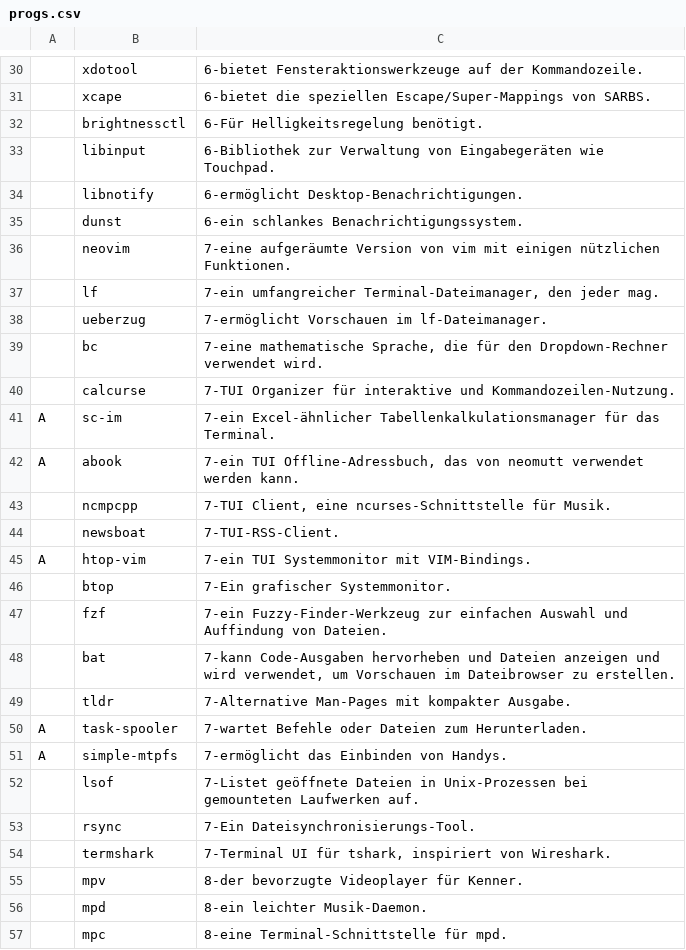
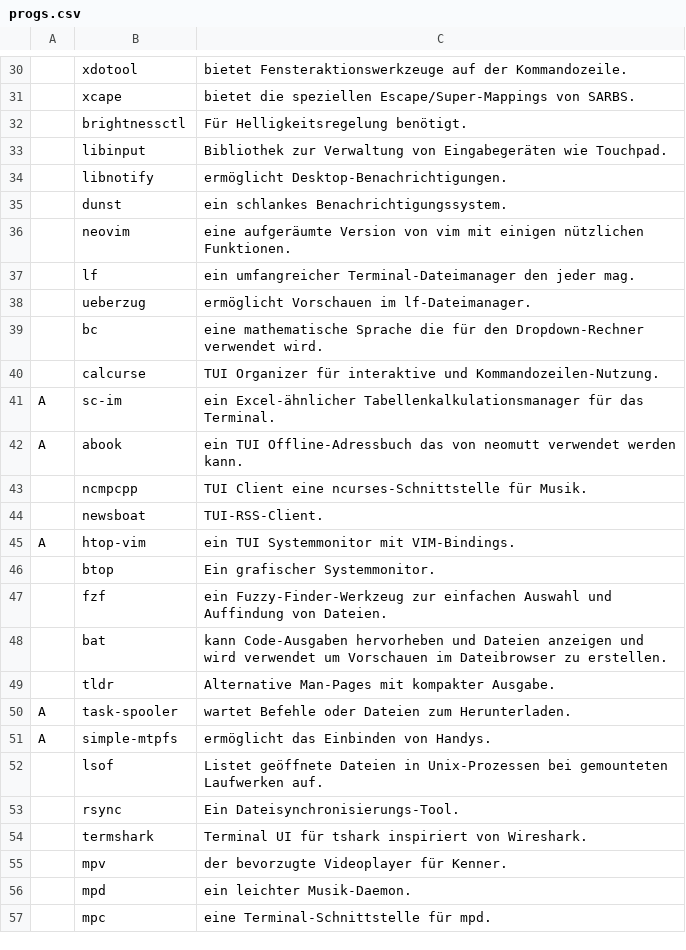
Before and after one commit to legymhueck/SARBS, a CSV file: progs.csv, drawn as a sheet; only a part is shown, gaps mark what is left out; the diff covers the shown part only.

```diff
--- a/progs.csv
+++ b/progs.csv
@@ -30,28 +30,28 @@
-,xdotool,"6-bietet Fensteraktionswerkzeuge auf der Kommandozeile."
-,xcape,"6-bietet die speziellen Escape/Super-Mappings von SARBS."
-,brightnessctl,"6-Für Helligkeitsregelung benötigt."
-,libinput,"6-Bibliothek zur Verwaltung von Eingabegeräten wie Touchpad."
-,libnotify,"6-ermöglicht Desktop-Benachrichtigungen."
-,dunst,"6-ein schlankes Benachrichtigungssystem."
-,neovim,"7-eine aufgeräumte Version von vim mit einigen nützlichen Funktionen."
-,lf,"7-ein umfangreicher Terminal-Dateimanager, den jeder mag."
-,ueberzug,"7-ermöglicht Vorschauen im lf-Dateimanager."
-,bc,"7-eine mathematische Sprache, die für den Dropdown-Rechner verwendet wird."
-,calcurse,"7-TUI Organizer für interaktive und Kommandozeilen-Nutzung."
-A,sc-im,"7-ein Excel-ähnlicher Tabellenkalkulationsmanager für das Terminal."
-A,abook,"7-ein TUI Offline-Adressbuch, das von neomutt verwendet werden kann."
-,ncmpcpp,"7-TUI Client, eine ncurses-Schnittstelle für Musik."
-,newsboat,"7-TUI-RSS-Client."
-A,htop-vim,"7-ein TUI Systemmonitor mit VIM-Bindings."
-,btop,"7-Ein grafischer Systemmonitor."
-,fzf,"7-ein Fuzzy-Finder-Werkzeug zur einfachen Auswahl und Auffindung von Dateien."
-,bat,"7-kann Code-Ausgaben hervorheben und Dateien anzeigen und wird verwendet, um Vorschauen im Dateibrowser zu erstellen."
-,tldr,"7-Alternative Man-Pages mit kompakter Ausgabe."
-A,task-spooler,"7-wartet Befehle oder Dateien zum Herunterladen."
-A,simple-mtpfs,"7-ermöglicht das Einbinden von Handys."
-,lsof,"7-Listet geöffnete Dateien in Unix-Prozessen bei gemounteten Laufwerken auf."
-,rsync,"7-Ein Dateisynchronisierungs-Tool."
-,termshark,"7-Terminal UI für tshark, inspiriert von Wireshark."
-,mpv,"8-der bevorzugte Videoplayer für Kenner."
-,mpd,"8-ein leichter Musik-Daemon."
-,mpc,"8-eine Terminal-Schnittstelle für mpd."
+,xdotool,"bietet Fensteraktionswerkzeuge auf der Kommandozeile."
+,xcape,"bietet die speziellen Escape/Super-Mappings von SARBS."
+,brightnessctl,"Für Helligkeitsregelung benötigt."
+,libinput,"Bibliothek zur Verwaltung von Eingabegeräten wie Touchpad."
+,libnotify,"ermöglicht Desktop-Benachrichtigungen."
+,dunst,"ein schlankes Benachrichtigungssystem."
+,neovim,"eine aufgeräumte Version von vim mit einigen nützlichen Funktionen."
+,lf,"ein umfangreicher Terminal-Dateimanager den jeder mag."
+,ueberzug,"ermöglicht Vorschauen im lf-Dateimanager."
+,bc,"eine mathematische Sprache die für den Dropdown-Rechner verwendet wird."
+,calcurse,"TUI Organizer für interaktive und Kommandozeilen-Nutzung."
+A,sc-im,"ein Excel-ähnlicher Tabellenkalkulationsmanager für das Terminal."
+A,abook,"ein TUI Offline-Adressbuch das von neomutt verwendet werden kann."
+,ncmpcpp,"TUI Client eine ncurses-Schnittstelle für Musik."
+,newsboat,"TUI-RSS-Client."
+A,htop-vim,"ein TUI Systemmonitor mit VIM-Bindings."
+,btop,"Ein grafischer Systemmonitor."
+,fzf,"ein Fuzzy-Finder-Werkzeug zur einfachen Auswahl und Auffindung von Dateien."
+,bat,"kann Code-Ausgaben hervorheben und Dateien anzeigen und wird verwendet um Vorschauen im Dateibrowser zu erstellen."
+,tldr,"Alternative Man-Pages mit kompakter Ausgabe."
+A,task-spooler,"wartet Befehle oder Dateien zum Herunterladen."
+A,simple-mtpfs,"ermöglicht das Einbinden von Handys."
+,lsof,"Listet geöffnete Dateien in Unix-Prozessen bei gemounteten Laufwerken auf."
+,rsync,"Ein Dateisynchronisierungs-Tool."
+,termshark,"Terminal UI für tshark inspiriert von Wireshark."
+,mpv,"der bevorzugte Videoplayer für Kenner."
+,mpd,"ein leichter Musik-Daemon."
+,mpc,"eine Terminal-Schnittstelle für mpd."
```
Also changed, not shown: 88 edited cells elsewhere in this file, 1 other file.
